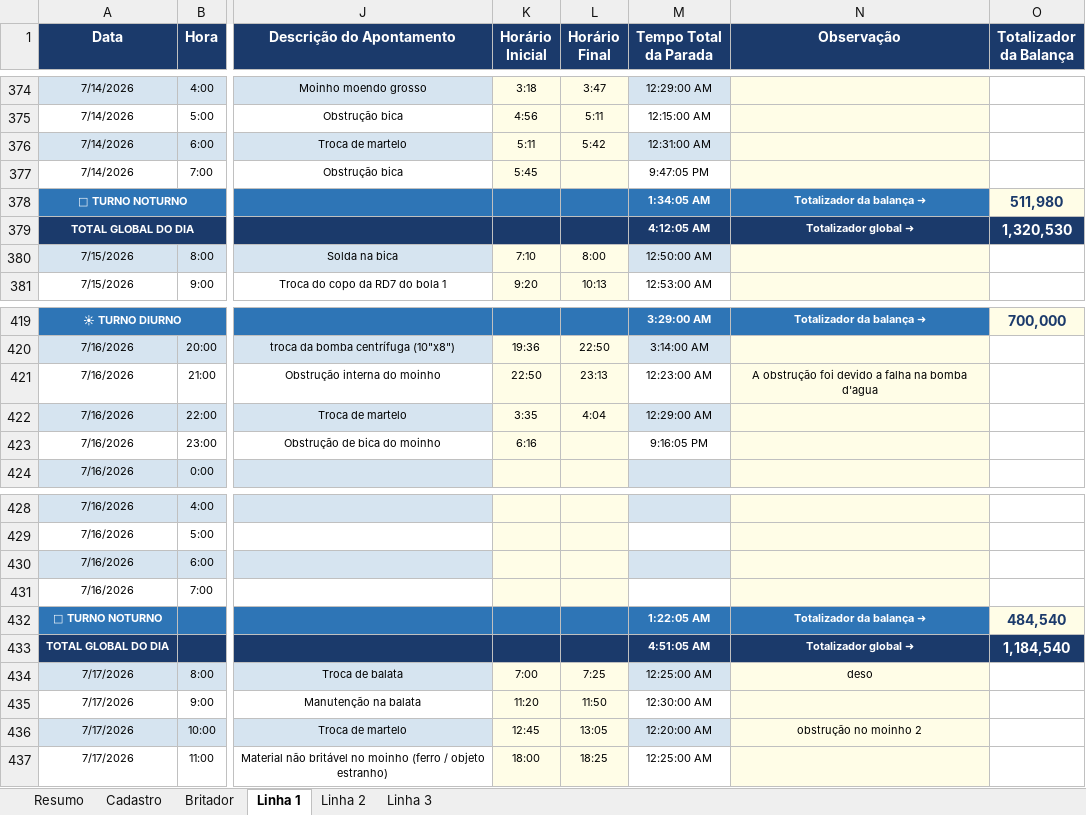
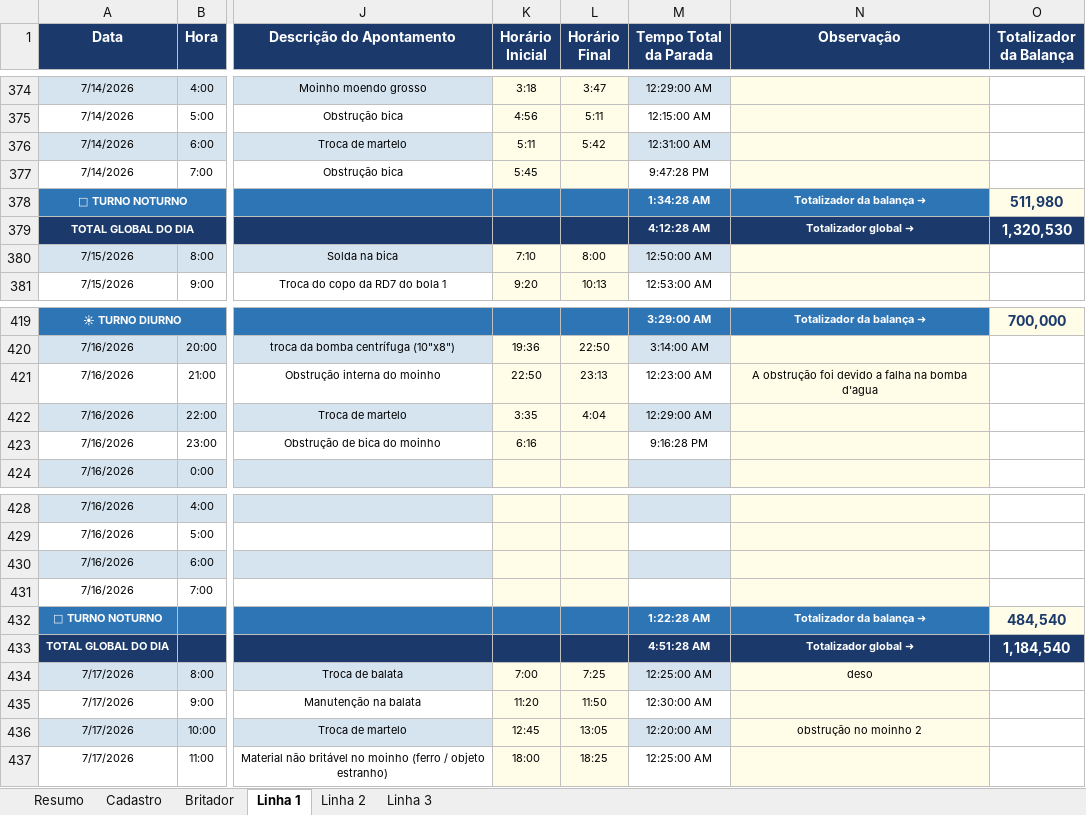
Before and after one commit to Plenz-code/BI-IMPACTANTES-PLANTA, an Excel workbook: planilha.xlsx, sheet Linha 1, drawn as a sheet; only a part is shown, gaps mark what is left out; values as stored, in another font and other column widths than the file's, no borders; the diff names each change by its address in the sheet, - before the commit and + after, or states it on an @@ line.

```diff
--- a/planilha.xlsx (sheet Linha 1)
+++ b/planilha.xlsx (sheet Linha 1)
-M377 (Tempo Total da Parada): 9:47:05 PM
+M377 (Tempo Total da Parada): 9:47:28 PM
-M378 (Tempo Total da Parada): 1:34:05 AM
+M378 (Tempo Total da Parada): 1:34:28 AM
-M379 (Tempo Total da Parada): 4:12:05 AM
+M379 (Tempo Total da Parada): 4:12:28 AM
-M423 (Tempo Total da Parada): 9:16:05 PM
+M423 (Tempo Total da Parada): 9:16:28 PM
-M432 (Tempo Total da Parada): 1:22:05 AM
+M432 (Tempo Total da Parada): 1:22:28 AM
-M433 (Tempo Total da Parada): 4:51:05 AM
+M433 (Tempo Total da Parada): 4:51:28 AM
```
Also changed, not shown: sheet Linha 3.
